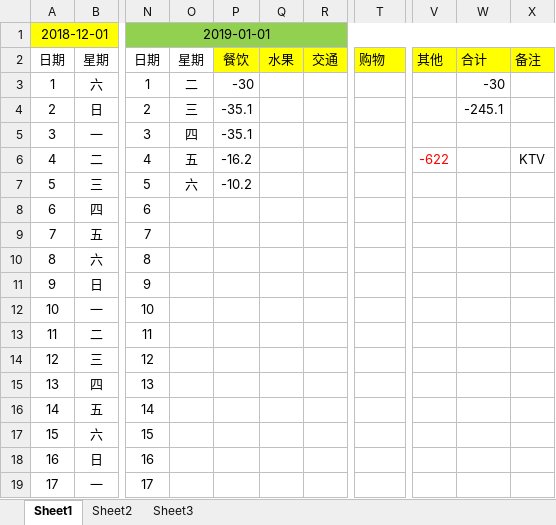
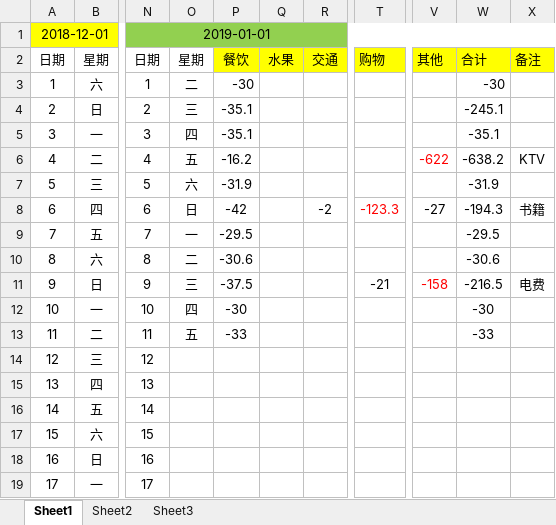
Before and after one commit to Mygrey/mybill, an Excel workbook: billbook.xlsx, sheet Sheet1, drawn as a sheet; only a part is shown, gaps mark what is left out; values as stored, in another font and other column widths than the file's, no borders; the diff names each change by its address in the sheet, - before the commit and + after, or states it on an @@ line.

Commit message:
2019-01-11 update

```diff
--- a/billbook.xlsx (sheet Sheet1)
+++ b/billbook.xlsx (sheet Sheet1)
-W5: (empty)
+W5: -35.1
-W6: (empty)
+W6: -638.2
-P7: -10.2
+P7: -31.9
-W7: (empty)
+W7: -31.9
-O8: (empty)
+O8: 日
-P8: (empty)
+P8: -42
-R8: (empty)
+R8: -2
-T8: (empty)
+T8: -123.3
-V8: (empty)
+V8: -27
-W8: (empty)
+W8: -194.3
-X8: (empty)
+X8: 书籍
-O9: (empty)
+O9: 一
-P9: (empty)
+P9: -29.5
-W9: (empty)
+W9: -29.5
-O10: (empty)
+O10: 二
-P10: (empty)
+P10: -30.6
-W10: (empty)
+W10: -30.6
-O11: (empty)
+O11: 三
-P11: (empty)
+P11: -37.5
-T11: (empty)
+T11: -21
-V11: (empty)
+V11: -158
-W11: (empty)
+W11: -216.5
-X11: (empty)
+X11: 电费
-O12: (empty)
+O12: 四
-P12: (empty)
+P12: -30
-W12: (empty)
+W12: -30
-O13: (empty)
+O13: 五
-P13: (empty)
+P13: -33
-W13: (empty)
+W13: -33
```
